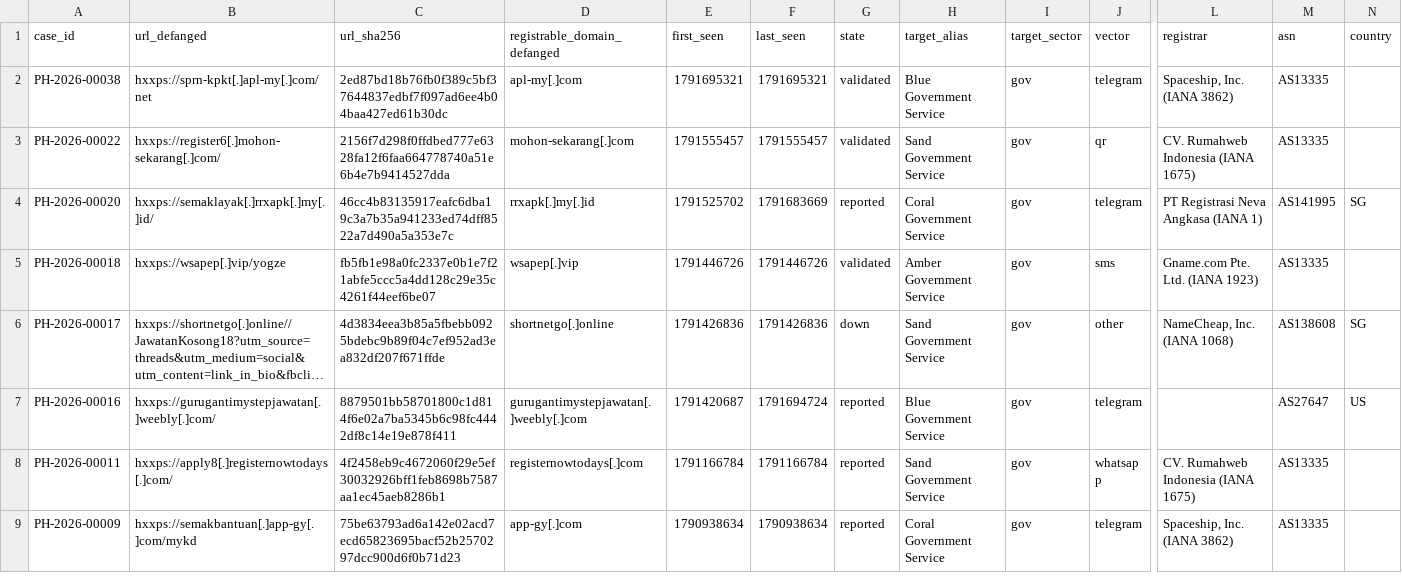
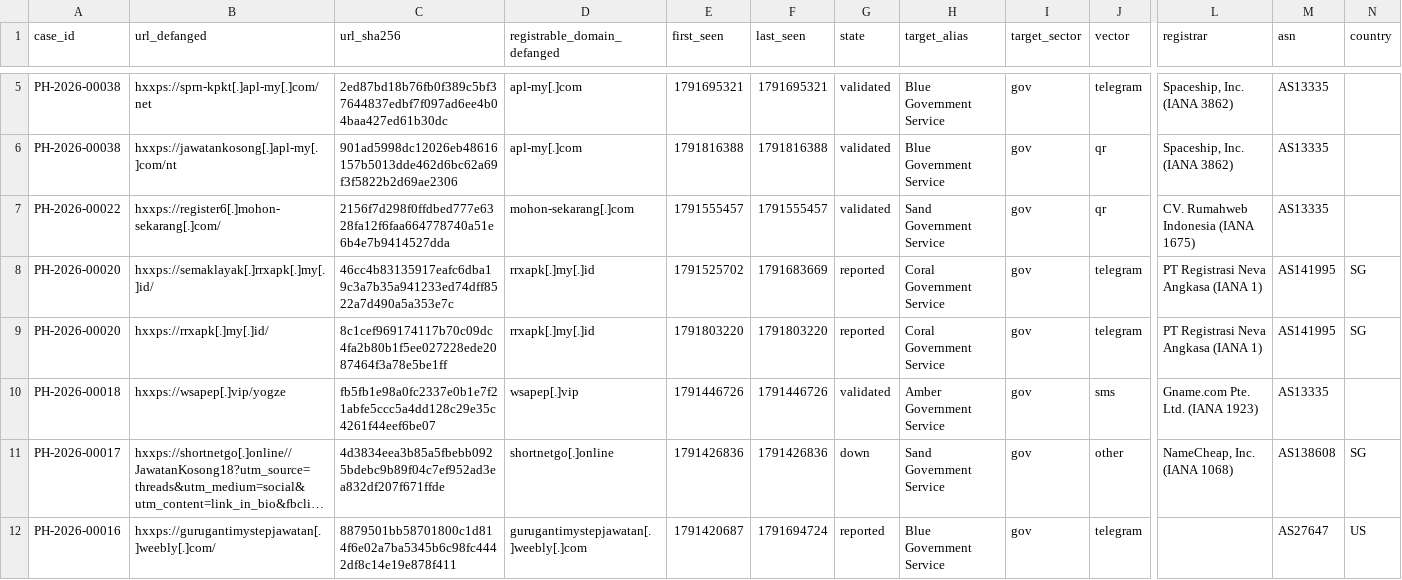
Before and after one commit to rectifyq/phishhunt-feed, a CSV file: feeds/by-sector/gov.csv, drawn as a sheet; only a part is shown, gaps mark what is left out; the shorter side is filled out with more unchanged rows; long unchanged cells end in …; rows hold the shown columns only; the diff covers the shown part only; the diff names each change by its address in the sheet, - before the commit and + after, or states it on an @@ line.

```diff
--- a/feeds/by-sector/gov.csv
+++ b/feeds/by-sector/gov.csv
+row 6: PH-2026-00038 | hxxps://jawatankosong[.]apl-my[.]com/nt | 901ad5998dc12026eb48616157b5013dde462d6bc62a69f3f5822b2d69ae2306 | apl-my[.]com | 1791816388 | 1791816388 | validated | Blue Government Service | gov | qr | Spaceship, Inc. (IANA 3862) | AS13335
+row 9: PH-2026-00020 | hxxps://rrxapk[.]my[.]id/ | 8c1cef969174117b70c09dc4fa2b80b1f5ee027228ede2087464f3a78e5be1ff | rrxapk[.]my[.]id | 1791803220 | 1791803220 | reported | Coral Government Service | gov | telegram | PT Registrasi Neva Angkasa (IANA 1) | AS141995 | SG
```
Also changed, not shown: 4 added rows elsewhere in this file, feeds/by-sector/ewallet.csv, feeds/by-sector/other.csv, 2 other files.
